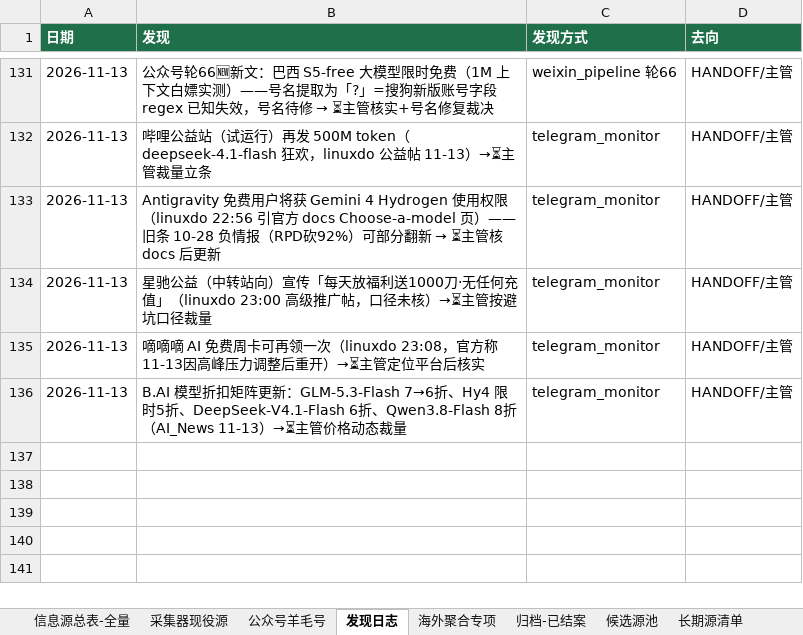
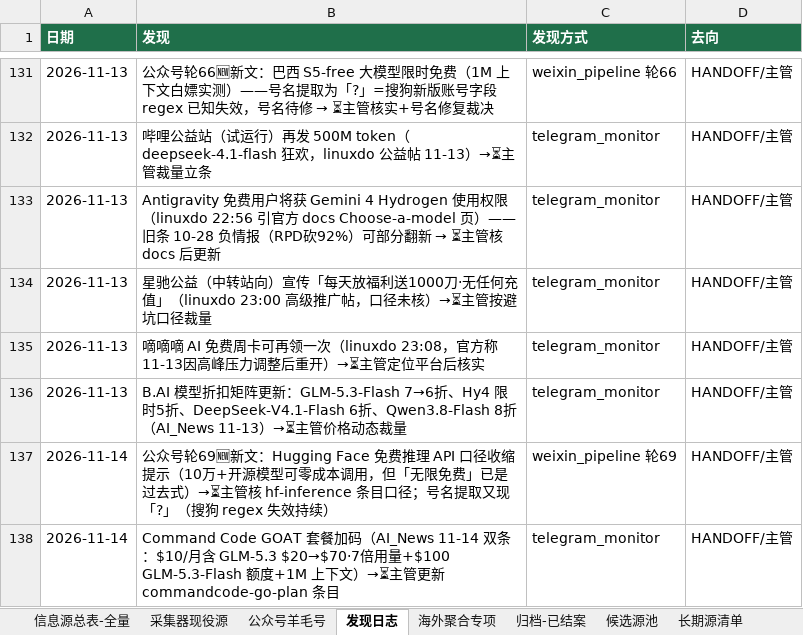
Before and after one commit to KJAI123/tokenmost, an Excel workbook: data-research/信息源总表-全量版.xlsx, sheet 发现日志, drawn as a sheet; only a part is shown, gaps mark what is left out; values as stored, in another font and other column widths than the file's, no borders; the diff names each change by its address in the sheet, - before the commit and + after, or states it on an @@ line.

Commit message:
crawler-line(AutoClaw): 11-14 05:00轮8绿——HF推理口径收缩⏳/GOAT加码GLM-5.3 $20→$70⏳/发现日志+2/Stackryze翻案+pp.ua官方核

```diff
--- a/data-research/信息源总表-全量版.xlsx (sheet 发现日志)
+++ b/data-research/信息源总表-全量版.xlsx (sheet 发现日志)
+row 137: 2026-11-14 | 公众号轮69🆕新文：Hugging Face 免费推理 API 口径收缩提示（10万+开源模型可零成本调用，但「无限免费」已是过去式）→⏳主管核 hf-inference 条目口径；号名提取又现「?」（搜狗 regex 失效持续） | weixin_pipeline 轮69 | HANDOFF/主管
+row 138: 2026-11-14 | Command Code GOAT 套餐加码（AI_News 11-14 双条：$10/月含 GLM-5.3 $20→$70·7倍用量+$100 GLM-5.3-Flash 额度+1M 上下文）→⏳主管更新 commandcode-go-plan 条目 | telegram_monitor | HANDOFF/主管
```
Also changed, not shown: 12 other files.
